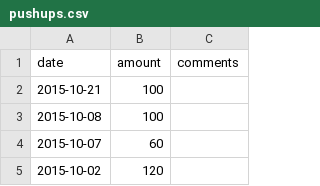
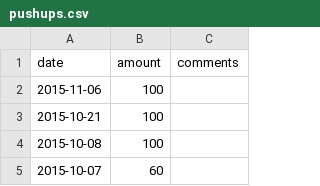
Before and after one commit to jannecederberg/jannecederberg.github.io, a CSV file: _data/pushups.csv, drawn as a sheet; only a part is shown; the shorter side is filled out with more unchanged rows; the diff names each change by its address in the sheet, - before the commit and + after, or states it on an @@ line.

Commit message:
Add pushups

```diff
--- a/_data/pushups.csv
+++ b/_data/pushups.csv
+row 2: 2015-11-06 | 100
```
